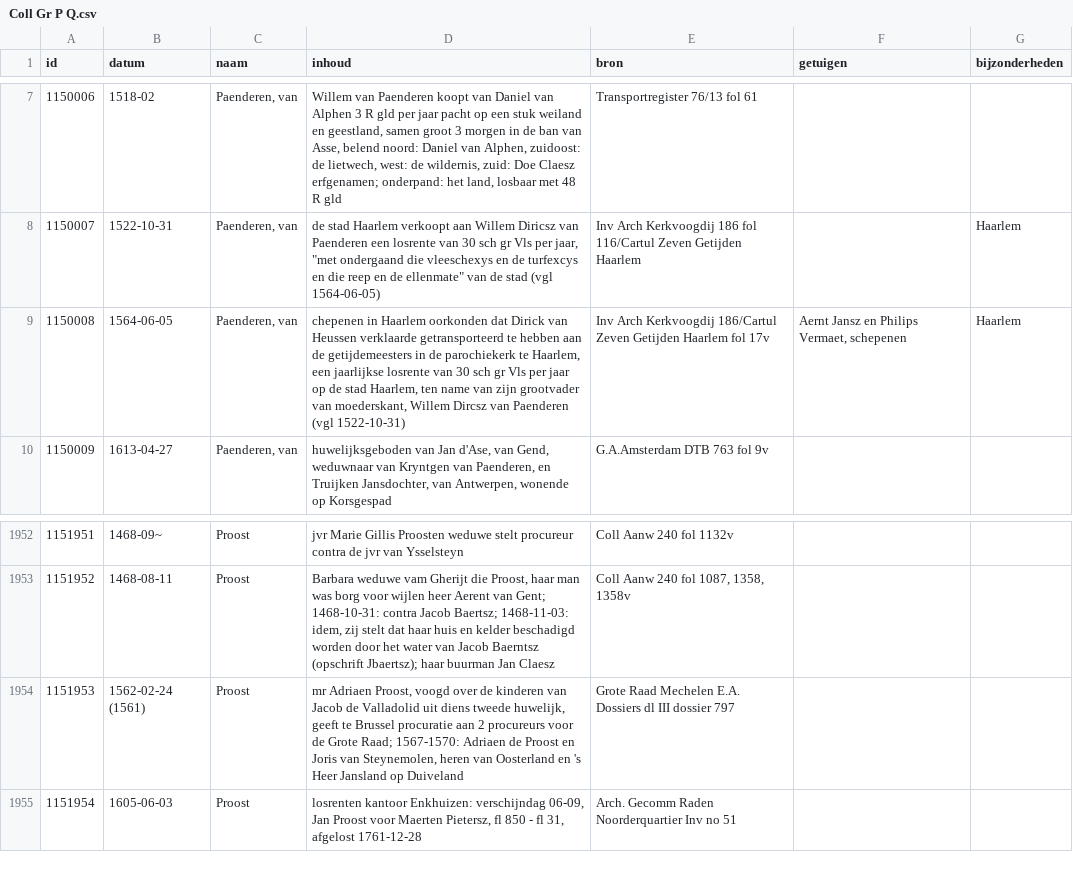
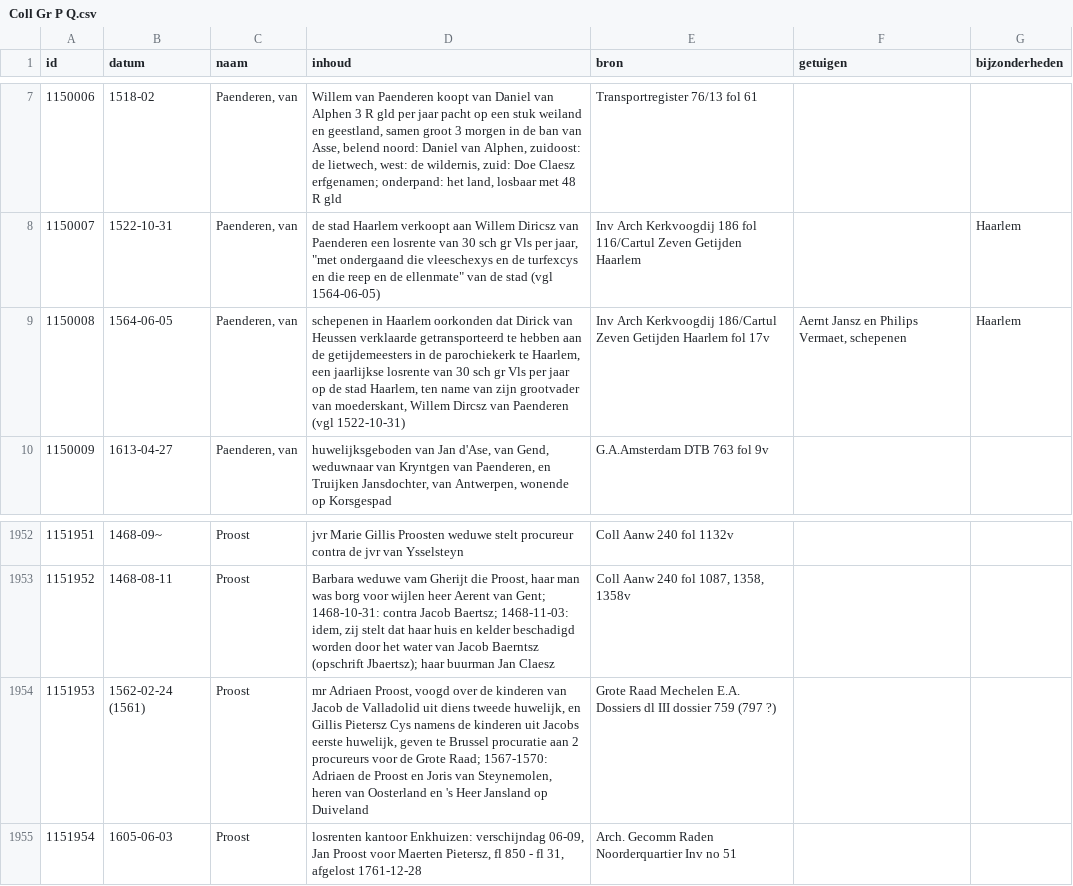
Before and after one commit to collectiegroesbeek/collectiegroesbeek-data, a CSV file: Coll Gr P Q.csv, drawn as a sheet; only a part is shown, gaps mark what is left out.

```diff
--- a/Coll Gr P Q.csv
+++ b/Coll Gr P Q.csv
@@ -8,3 +8,3 @@ id,datum,naam,inhoud,bron,getuigen,bijzonderheden
 1150007,1522-10-31,"Paenderen, van","de stad Haarlem verkoopt aan Willem Diricsz van Paenderen een losrente van 30 sch gr Vls per jaar, ""met ondergaand die vleeschexys en de turfexcys en die reep en de ellenmate"" van de stad (vgl 1564-06-05)",Inv Arch Kerkvoogdij 186 fol 116/Cartul Zeven Getijden Haarlem ,,Haarlem
-1150008,1564-06-05,"Paenderen, van","chepenen in Haarlem oorkonden dat Dirick van Heussen verklaarde getransporteerd te hebben aan de getijdemeesters in de parochiekerk te Haarlem, een jaarlijkse losrente van 30 sch gr Vls per jaar op de stad Haarlem, ten name van zijn grootvader van moederskant, Willem Dircsz van Paenderen (vgl 1522-10-31)",Inv Arch Kerkvoogdij 186/Cartul Zeven Getijden Haarlem  fol 17v,"Aernt Jansz en Philips Vermaet, schepenen",Haarlem
+1150008,1564-06-05,"Paenderen, van","schepenen in Haarlem oorkonden dat Dirick van Heussen verklaarde getransporteerd te hebben aan de getijdemeesters in de parochiekerk te Haarlem, een jaarlijkse losrente van 30 sch gr Vls per jaar op de stad Haarlem, ten name van zijn grootvader van moederskant, Willem Dircsz van Paenderen (vgl 1522-10-31)",Inv Arch Kerkvoogdij 186/Cartul Zeven Getijden Haarlem  fol 17v,"Aernt Jansz en Philips Vermaet, schepenen",Haarlem
 1150009,1613-04-27,"Paenderen, van","huwelijksgeboden van Jan d'Ase, van Gend, weduwnaar van Kryntgen van Paenderen, en Truijken Jansdochter, van Antwerpen, wonende op Korsgespad",G.A.Amsterdam DTB 763 fol 9v,,
@@ -1953,3 +1953,3 @@ id,datum,naam,inhoud,bron,getuigen,bijzonderheden
 1151952,1468-08-11,Proost,"Barbara weduwe vam Gherijt die Proost, haar man was borg voor wijlen heer Aerent van Gent; 1468-10-31: contra Jacob Baertsz; 1468-11-03: idem, zij stelt dat haar huis en kelder beschadigd worden door het water van Jacob Baerntsz (opschrift Jbaertsz); haar buurman Jan Claesz","Coll Aanw 240 fol 1087, 1358, 1358v",,
-1151953,1562-02-24 (1561),Proost,"mr Adriaen Proost, voogd over de kinderen van Jacob de Valladolid uit diens tweede huwelijk, geeft te Brussel procuratie aan 2 procureurs voor de Grote Raad; 1567-1570: Adriaen de Proost en Joris van Steynemolen, heren van Oosterland en 's Heer Jansland op Duiveland",Grote Raad Mechelen E.A. Dossiers dl III dossier 797,,
+1151953,1562-02-24 (1561),Proost,"mr Adriaen Proost, voogd over de kinderen van Jacob de Valladolid uit diens tweede huwelijk, en Gillis Pietersz Cys namens de kinderen uit Jacobs eerste huwelijk, geven te Brussel procuratie aan 2 procureurs voor de Grote Raad; 1567-1570: Adriaen de Proost en Joris van Steynemolen, heren van Oosterland en 's Heer Jansland op Duiveland",Grote Raad Mechelen E.A. Dossiers dl III dossier 759 (797 ?),,
 1151954,1605-06-03,Proost,"losrenten kantoor Enkhuizen: verschijndag 06-09, Jan Proost voor Maerten Pietersz, fl 850 - fl 31, afgelost 1761-12-28",Arch. Gecomm Raden Noorderquartier Inv no 51,,
```
Also changed, not shown: Coll Gr M.csv, Coll Gr N O.csv, 11 other files.
